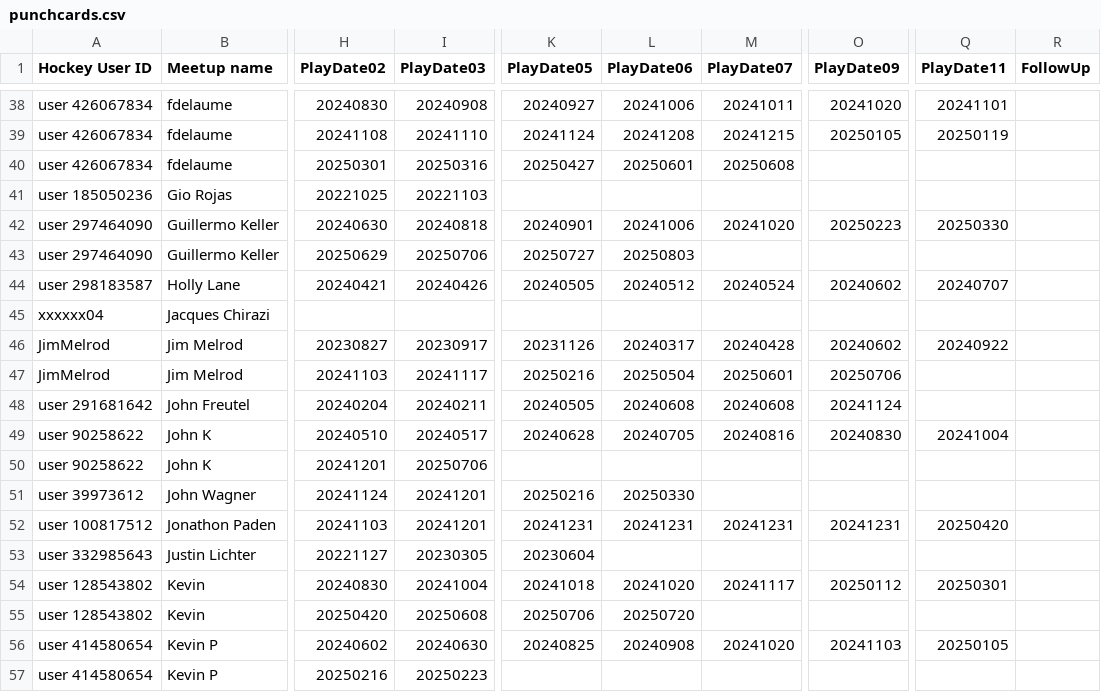
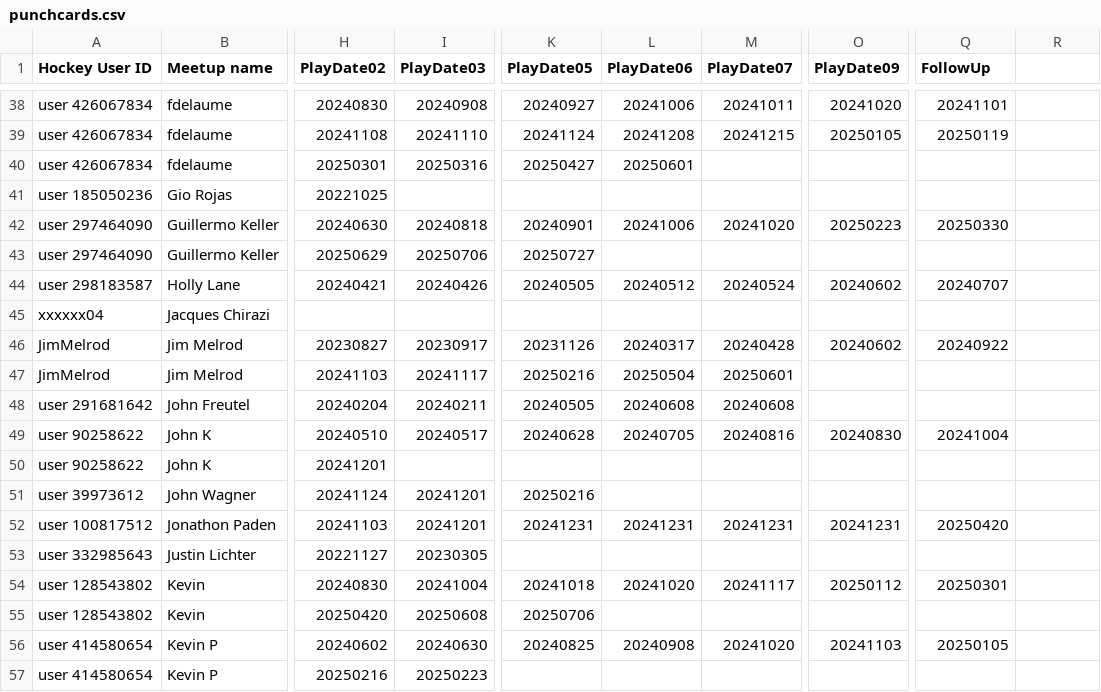
Before and after one commit to skpick99/Underwater-Hockey-Punchcards, a CSV file: punchcards.csv, drawn as a sheet; only a part is shown, gaps mark what is left out; the diff covers the shown part only; the diff names each change by its address in the sheet, - before the commit and + after, or states it on an @@ line.

```diff
--- a/punchcards.csv
+++ b/punchcards.csv
-Q1: PlayDate11
+Q1: FollowUp
-R1: FollowUp
+R1: (empty)
-M40 (PlayDate07): 20250608
+M40 (PlayDate07): (empty)
-I41 (PlayDate03): 20221103
+I41 (PlayDate03): (empty)
-L43 (PlayDate06): 20250803
+L43 (PlayDate06): (empty)
-O47 (PlayDate09): 20250706
+O47 (PlayDate09): (empty)
-O48 (PlayDate09): 20241124
+O48 (PlayDate09): (empty)
-I50 (PlayDate03): 20250706
+I50 (PlayDate03): (empty)
-L51 (PlayDate06): 20250330
+L51 (PlayDate06): (empty)
-K53 (PlayDate05): 20230604
+K53 (PlayDate05): (empty)
-L55 (PlayDate06): 20250720
+L55 (PlayDate06): (empty)
```
Also changed, not shown: 20 edited cells elsewhere in this file, 2 other files.
